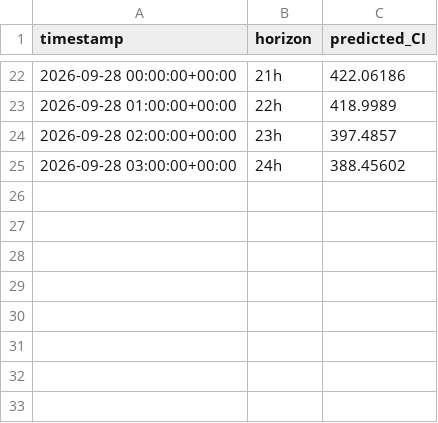
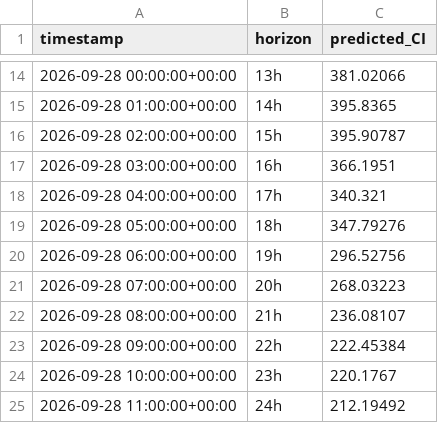
Before and after one commit to dayture/greenit_carbon_impact_forecasting, a CSV file: data/latest_forecast.csv, drawn as a sheet; only a part is shown, gaps mark what is left out; the diff covers the shown part only.

```diff
--- a/data/latest_forecast.csv
+++ b/data/latest_forecast.csv
@@ -22,4 +14,12 @@ timestamp,horizon,predicted_CI
-2026-09-28 00:00:00+00:00,21h,422.06186
-2026-09-28 01:00:00+00:00,22h,418.9989
-2026-09-28 02:00:00+00:00,23h,397.4857
-2026-09-28 03:00:00+00:00,24h,388.45602
+2026-09-28 00:00:00+00:00,13h,381.02066
+2026-09-28 01:00:00+00:00,14h,395.8365
+2026-09-28 02:00:00+00:00,15h,395.90787
+2026-09-28 03:00:00+00:00,16h,366.1951
+2026-09-28 04:00:00+00:00,17h,340.321
+2026-09-28 05:00:00+00:00,18h,347.79276
+2026-09-28 06:00:00+00:00,19h,296.52756
+2026-09-28 07:00:00+00:00,20h,268.03223
+2026-09-28 08:00:00+00:00,21h,236.08107
+2026-09-28 09:00:00+00:00,22h,222.45384
+2026-09-28 10:00:00+00:00,23h,220.1767
+2026-09-28 11:00:00+00:00,24h,212.19492
```
Also changed, not shown: 8 removed rows and 24 edited cells elsewhere in this file, data/de_lu_carbon_intensity.csv, data/de_lu_features.csv, 2 other files.
